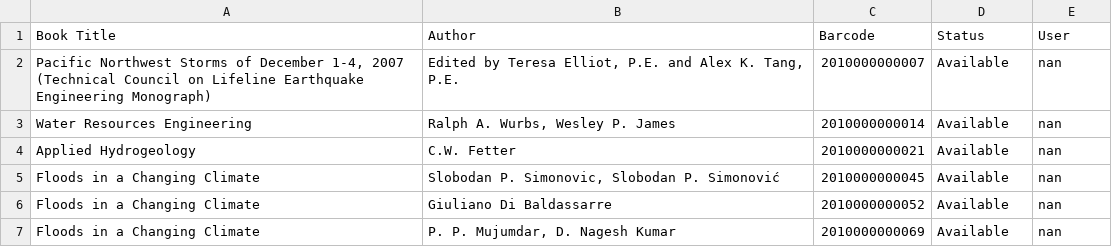
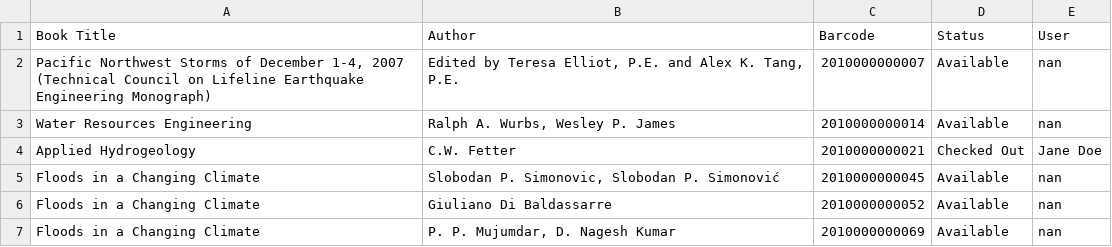
Before and after one commit to USACE-RMC/RMCLakewoodLibrary, a CSV file: library.csv, drawn as a sheet; only a part is shown.

Commit message:
Update library checkout status

```diff
--- a/library.csv
+++ b/library.csv
@@ -3,3 +3,3 @@ Book Title,Author,Barcode,Status,User
 Water Resources Engineering,"Ralph A. Wurbs, Wesley P. James",2010000000014,Available,nan
-Applied Hydrogeology,C.W. Fetter,2010000000021,Available,nan
+Applied Hydrogeology,C.W. Fetter,2010000000021,Checked Out,Jane Doe
 Floods in a Changing Climate,"Slobodan P. Simonovic, Slobodan P. Simonović",2010000000045,Available,nan
```
